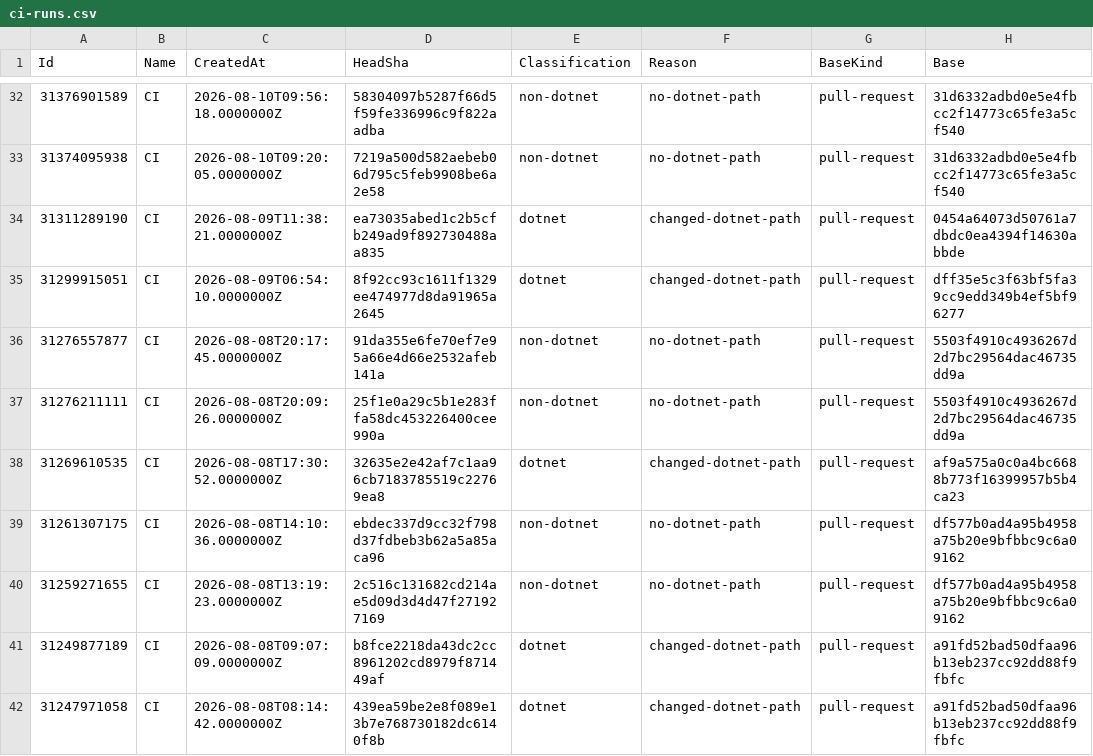
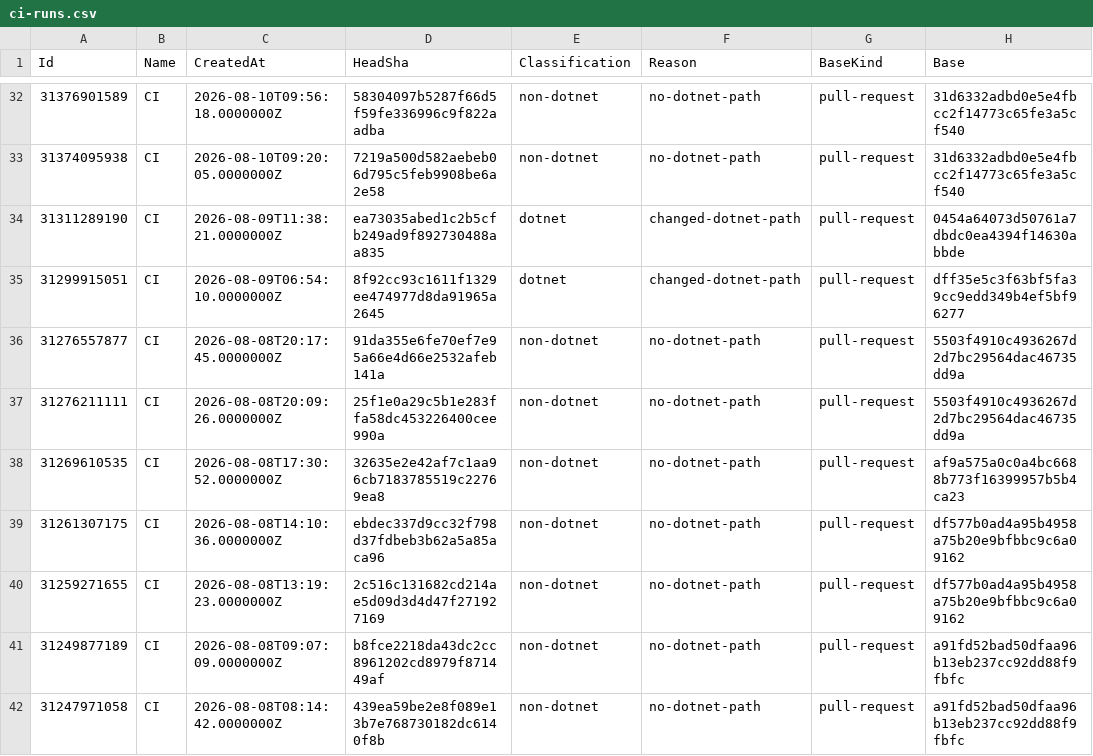
Before and after one commit to s205109/AHKFlowApp, a CSV file: docs/development/friction-samples/ledgers/ci-runs.csv, drawn as a sheet; only a part is shown, gaps mark what is left out; the diff covers the shown part only; the diff names each change by its address in the sheet, - before the commit and + after, or states it on an @@ line.

```diff
--- a/docs/development/friction-samples/ledgers/ci-runs.csv
+++ b/docs/development/friction-samples/ledgers/ci-runs.csv
-E38 (Classification): dotnet
+E38 (Classification): non-dotnet
-F38 (Reason): changed-dotnet-path
+F38 (Reason): no-dotnet-path
-E41:E42 (Classification): dotnet
+E41:E42 (Classification): non-dotnet
-F41:F42 (Reason): changed-dotnet-path
+F41:F42 (Reason): no-dotnet-path
```
Also changed, not shown: 36 edited cells elsewhere in this file, 4 other files.
